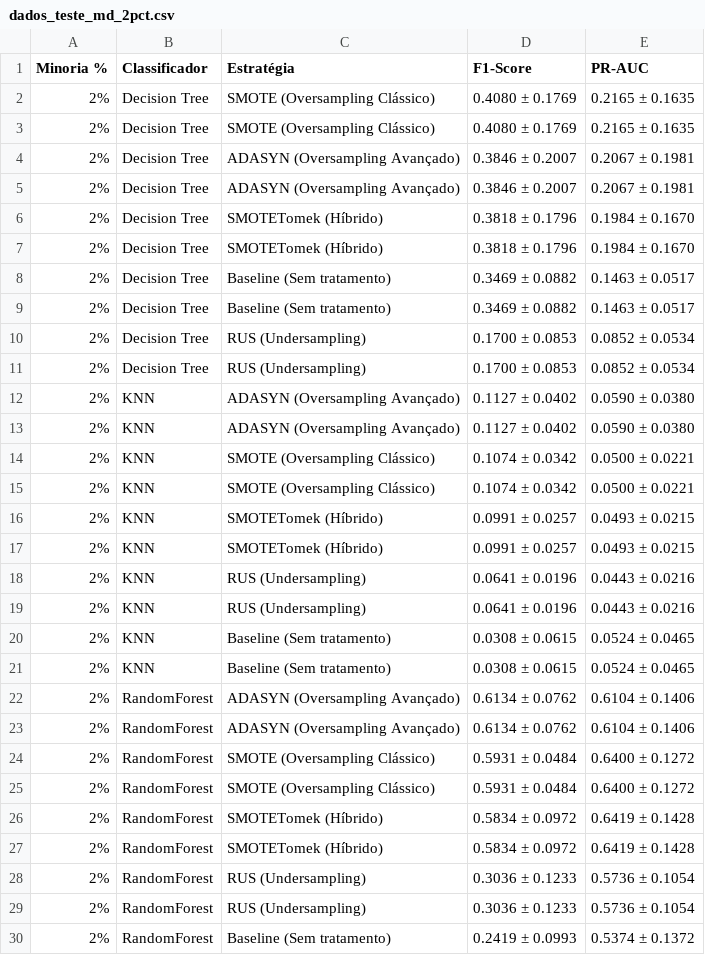
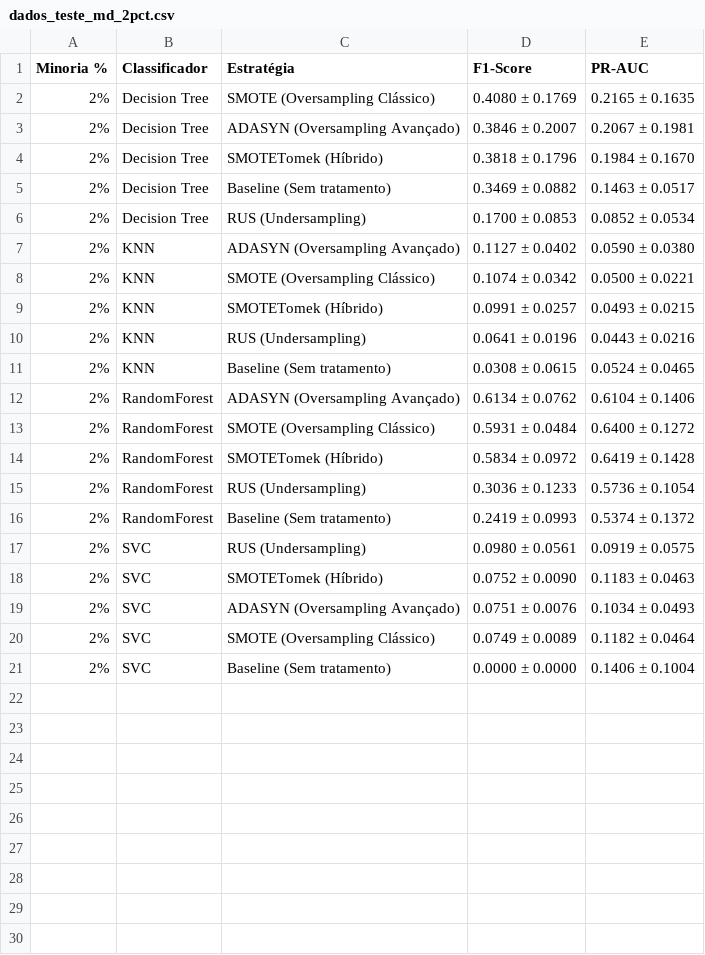
Before and after one commit to BrunoLallo/Desb-Comp-Min-Dados, a CSV file: dados_teste_md_2pct.csv, drawn as a sheet; only a part is shown; the shorter side is filled out with more unchanged rows; the diff covers the shown part only.

```diff
--- a/dados_teste_md_2pct.csv
+++ b/dados_teste_md_2pct.csv
@@ -2,28 +2,14 @@ Minoria %,Classificador,Estratégia,F1-Score,PR-AUC
 2%,Decision Tree,SMOTE (Oversampling Clássico),0.4080 ± 0.1769,0.2165 ± 0.1635
-2%,Decision Tree,SMOTE (Oversampling Clássico),0.4080 ± 0.1769,0.2165 ± 0.1635
-2%,Decision Tree,ADASYN (Oversampling Avançado),0.3846 ± 0.2007,0.2067 ± 0.1981
 2%,Decision Tree,ADASYN (Oversampling Avançado),0.3846 ± 0.2007,0.2067 ± 0.1981
 2%,Decision Tree,SMOTETomek (Híbrido),0.3818 ± 0.1796,0.1984 ± 0.1670
-2%,Decision Tree,SMOTETomek (Híbrido),0.3818 ± 0.1796,0.1984 ± 0.1670
-2%,Decision Tree,Baseline (Sem tratamento),0.3469 ± 0.0882,0.1463 ± 0.0517
 2%,Decision Tree,Baseline (Sem tratamento),0.3469 ± 0.0882,0.1463 ± 0.0517
 2%,Decision Tree,RUS (Undersampling),0.1700 ± 0.0853,0.0852 ± 0.0534
-2%,Decision Tree,RUS (Undersampling),0.1700 ± 0.0853,0.0852 ± 0.0534
-2%,KNN,ADASYN (Oversampling Avançado),0.1127 ± 0.0402,0.0590 ± 0.0380
 2%,KNN,ADASYN (Oversampling Avançado),0.1127 ± 0.0402,0.0590 ± 0.0380
 2%,KNN,SMOTE (Oversampling Clássico),0.1074 ± 0.0342,0.0500 ± 0.0221
-2%,KNN,SMOTE (Oversampling Clássico),0.1074 ± 0.0342,0.0500 ± 0.0221
-2%,KNN,SMOTETomek (Híbrido),0.0991 ± 0.0257,0.0493 ± 0.0215
 2%,KNN,SMOTETomek (Híbrido),0.0991 ± 0.0257,0.0493 ± 0.0215
 2%,KNN,RUS (Undersampling),0.0641 ± 0.0196,0.0443 ± 0.0216
-2%,KNN,RUS (Undersampling),0.0641 ± 0.0196,0.0443 ± 0.0216
-2%,KNN,Baseline (Sem tratamento),0.0308 ± 0.0615,0.0524 ± 0.0465
 2%,KNN,Baseline (Sem tratamento),0.0308 ± 0.0615,0.0524 ± 0.0465
 2%,RandomForest,ADASYN (Oversampling Avançado),0.6134 ± 0.0762,0.6104 ± 0.1406
-2%,RandomForest,ADASYN (Oversampling Avançado),0.6134 ± 0.0762,0.6104 ± 0.1406
-2%,RandomForest,SMOTE (Oversampling Clássico),0.5931 ± 0.0484,0.6400 ± 0.1272
 2%,RandomForest,SMOTE (Oversampling Clássico),0.5931 ± 0.0484,0.6400 ± 0.1272
 2%,RandomForest,SMOTETomek (Híbrido),0.5834 ± 0.0972,0.6419 ± 0.1428
-2%,RandomForest,SMOTETomek (Híbrido),0.5834 ± 0.0972,0.6419 ± 0.1428
-2%,RandomForest,RUS (Undersampling),0.3036 ± 0.1233,0.5736 ± 0.1054
 2%,RandomForest,RUS (Undersampling),0.3036 ± 0.1233,0.5736 ± 0.1054
```
Also changed, not shown: 6 removed rows elsewhere in this file, dados_teste_md_10pct.csv, dados_teste_md_1pct.csv, 3 other files.
